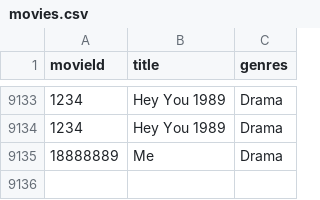
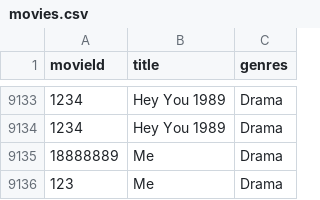
Before and after one commit to Kristin2022/MovieLibrary, a CSV file: movies.csv, drawn as a sheet; only a part is shown, gaps mark what is left out; the diff names each change by its address in the sheet, - before the commit and + after, or states it on an @@ line.

```diff
--- a/movies.csv
+++ b/movies.csv
+row 9136: 123 | Me | Drama
```
Also changed, not shown: 1 other file.
